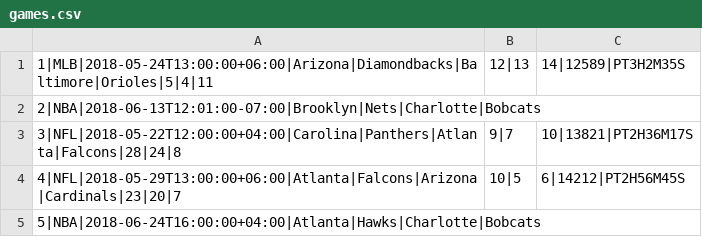
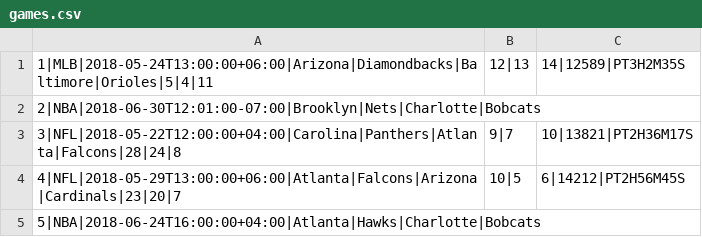
Before and after one commit to ODW-Interns/Sports-Tracking-System, a CSV file: src/main/resources/games.csv, drawn as a sheet.

```diff
--- a/src/main/resources/games.csv
+++ b/src/main/resources/games.csv
@@ -1,3 +1,3 @@
 1|MLB|2018-05-24T13:00:00+06:00|Arizona|Diamondbacks|Baltimore|Orioles|5|4|11,12|13,14|12589|PT3H2M35S
-2|NBA|2018-06-13T12:01:00-07:00|Brooklyn|Nets|Charlotte|Bobcats
+2|NBA|2018-06-30T12:01:00-07:00|Brooklyn|Nets|Charlotte|Bobcats
 3|NFL|2018-05-22T12:00:00+04:00|Carolina|Panthers|Atlanta|Falcons|28|24|8,9|7,10|13821|PT2H36M17S
```
Also changed, not shown: 8 other files.
